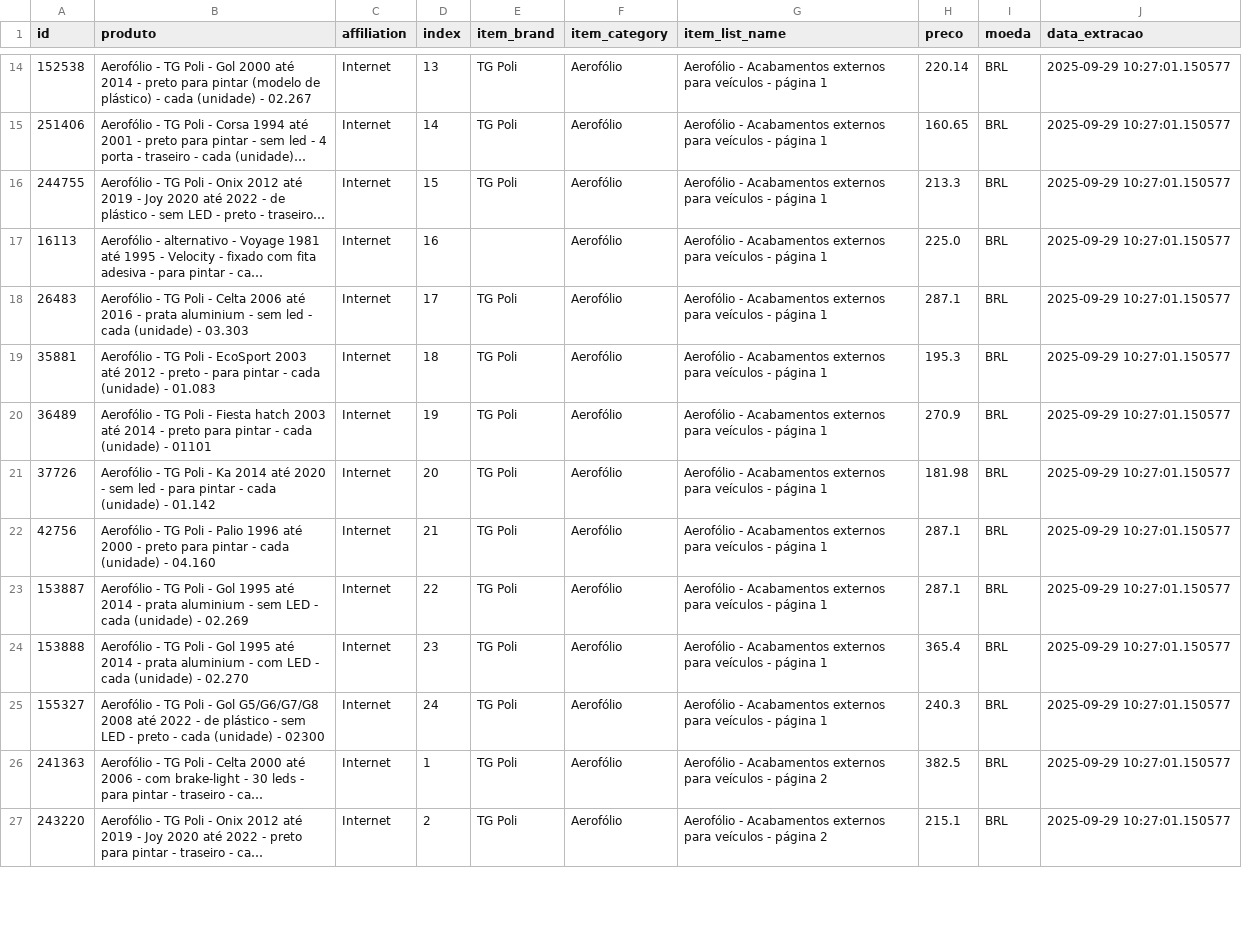
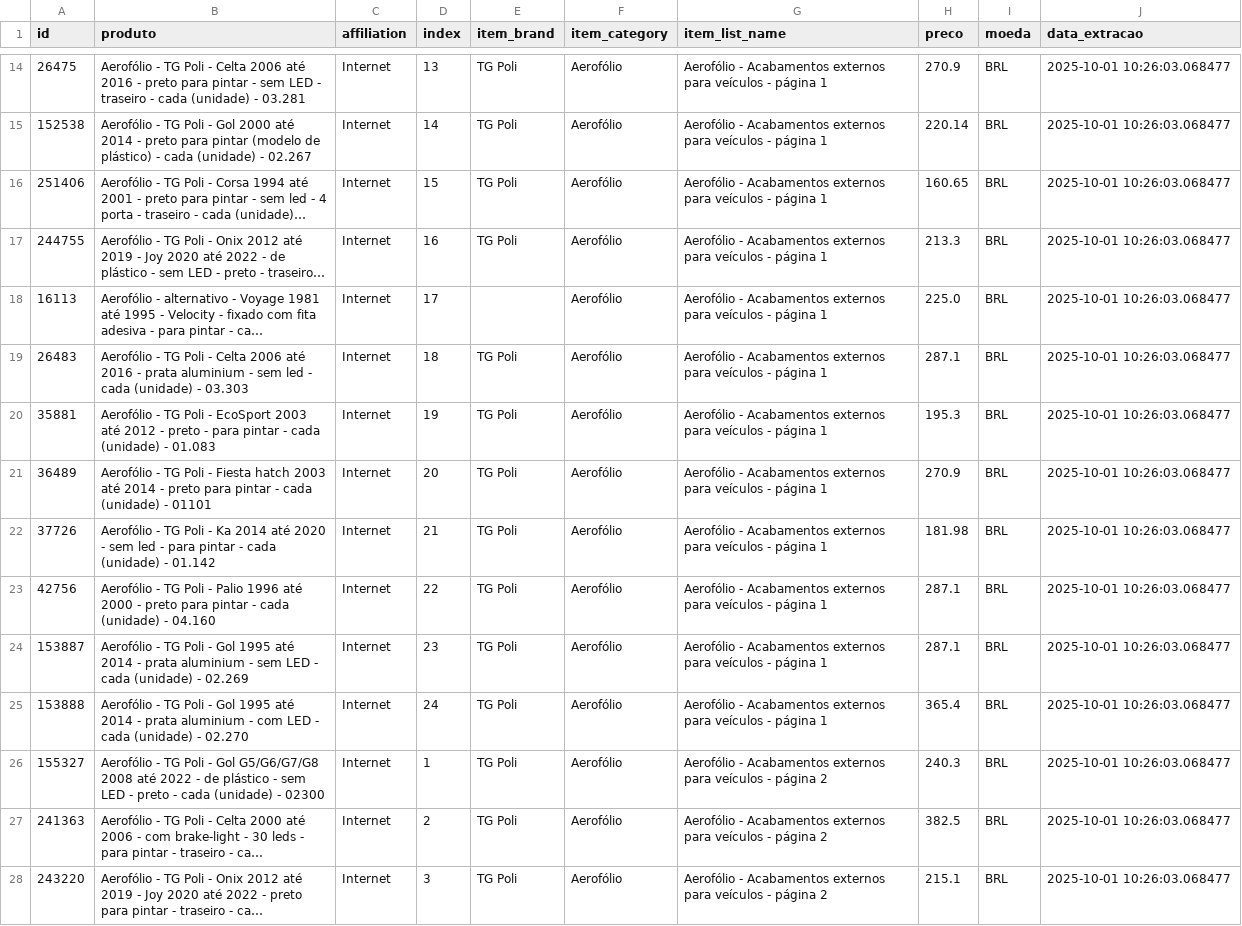
Before and after one commit to GuilhermeBerti/WebscrapingAutomatizadoAutoPecas, a CSV file: produtos_aerofolio.csv, drawn as a sheet; only a part is shown, gaps mark what is left out; long unchanged cells end in …; addresses are those after the commit; the diff covers the shown part only; the diff names each change by its address in the sheet, - before the commit and + after, or states it on an @@ line.

```diff
--- a/produtos_aerofolio.csv
+++ b/produtos_aerofolio.csv
+row 14: 26475 | Aerofólio - TG Poli - Celta 2006 até 2016 - preto para pintar - sem LED - traseiro - cada (unidade) - 03.281 | Internet | 13 | TG Poli | Aerofólio | Aerofólio - Acabamentos externos para veículos - página 1 | 270.9 | BRL | 2025-10-01 10:26:03.068477
-D15 (index): 13
+D15 (index): 14
-J15:J28 (data_extracao): 2025-09-29 10:27:01.150577
+J15:J28 (data_extracao): 2025-10-01 10:26:03.068477
-D16 (index): 14
+D16 (index): 15
-D17 (index): 15
+D17 (index): 16
-D18 (index): 16
+D18 (index): 17
-D19 (index): 17
+D19 (index): 18
-D20 (index): 18
+D20 (index): 19
-D21 (index): 19
+D21 (index): 20
-D22 (index): 20
+D22 (index): 21
-D23 (index): 21
+D23 (index): 22
-D24 (index): 22
+D24 (index): 23
-D25 (index): 23
+D25 (index): 24
-D26 (index): 24
+D26 (index): 1
-G26 (item_list_name): …- página 1
+G26 (item_list_name): …- página 2
-D27 (index): 1
+D27 (index): 2
-D28 (index): 2
+D28 (index): 3
```
Also changed, not shown: 2 added rows, 3 removed rows and 34 edited cells elsewhere in this file.
